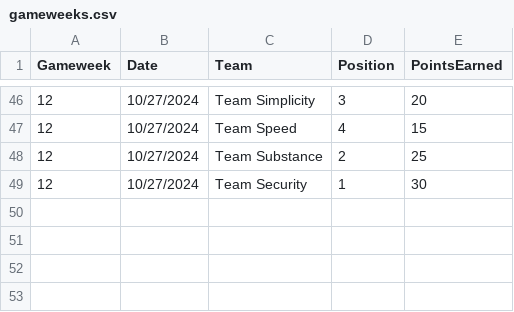
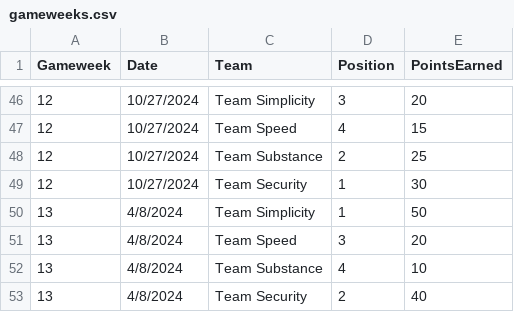
Before and after one commit to Adesina08/team_allocation, a CSV file: gameweeks.csv, drawn as a sheet; only a part is shown, gaps mark what is left out.

Commit message:
Add files via upload

```diff
--- a/gameweeks.csv
+++ b/gameweeks.csv
@@ -49 +49,5 @@ Gameweek,Date,Team,Position,PointsEarned
 12,10/27/2024,Team Security,1,30
+13,4/8/2024,Team Simplicity,1,50
+13,4/8/2024,Team Speed,3,20
+13,4/8/2024,Team Substance,4,10
+13,4/8/2024,Team Security,2,40
```
